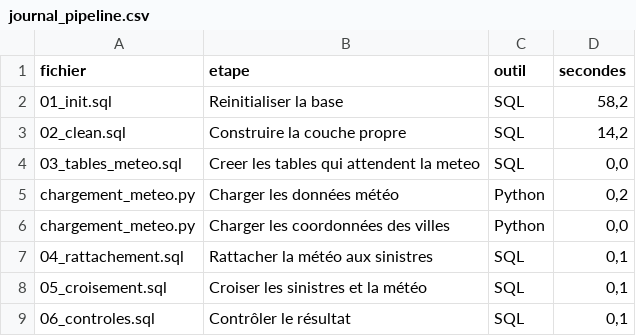
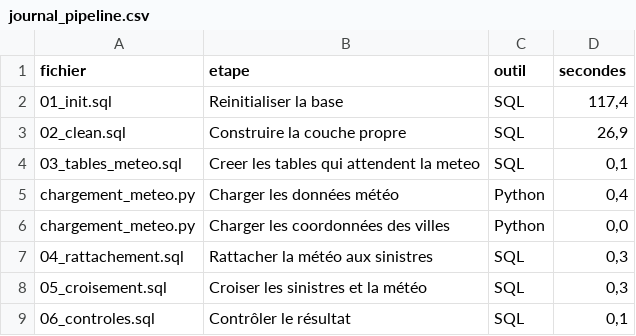
Before and after one commit to CHERNAM03/AssurRisk-Pipeline-de-nettoyage-et-de-croisement-m-t-o, a CSV file: sorties/journal_pipeline.csv, drawn as a sheet.

Commit message:
Met à jour le cahier et le journal

```diff
--- a/sorties/journal_pipeline.csv
+++ b/sorties/journal_pipeline.csv
@@ -1,9 +1,9 @@
 fichier;etape;outil;secondes
-01_init.sql;Reinitialiser la base;SQL;58,2
-02_clean.sql;Construire la couche propre;SQL;14,2
-03_tables_meteo.sql;Creer les tables qui attendent la meteo;SQL;0,0
-chargement_meteo.py;Charger les données météo;Python;0,2
+01_init.sql;Reinitialiser la base;SQL;117,4
+02_clean.sql;Construire la couche propre;SQL;26,9
+03_tables_meteo.sql;Creer les tables qui attendent la meteo;SQL;0,1
+chargement_meteo.py;Charger les données météo;Python;0,4
 chargement_meteo.py;Charger les coordonnées des villes;Python;0,0
-04_rattachement.sql;Rattacher la météo aux sinistres;SQL;0,1
-05_croisement.sql;Croiser les sinistres et la météo;SQL;0,1
+04_rattachement.sql;Rattacher la météo aux sinistres;SQL;0,3
+05_croisement.sql;Croiser les sinistres et la météo;SQL;0,3
 06_controles.sql;Contrôler le résultat;SQL;0,1
```
Also changed, not shown: 1 other file.
